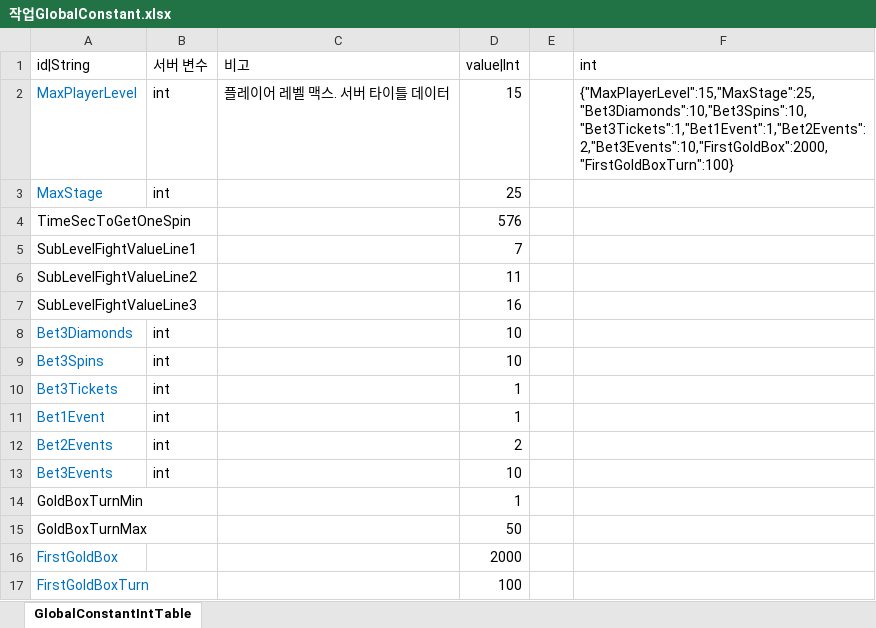
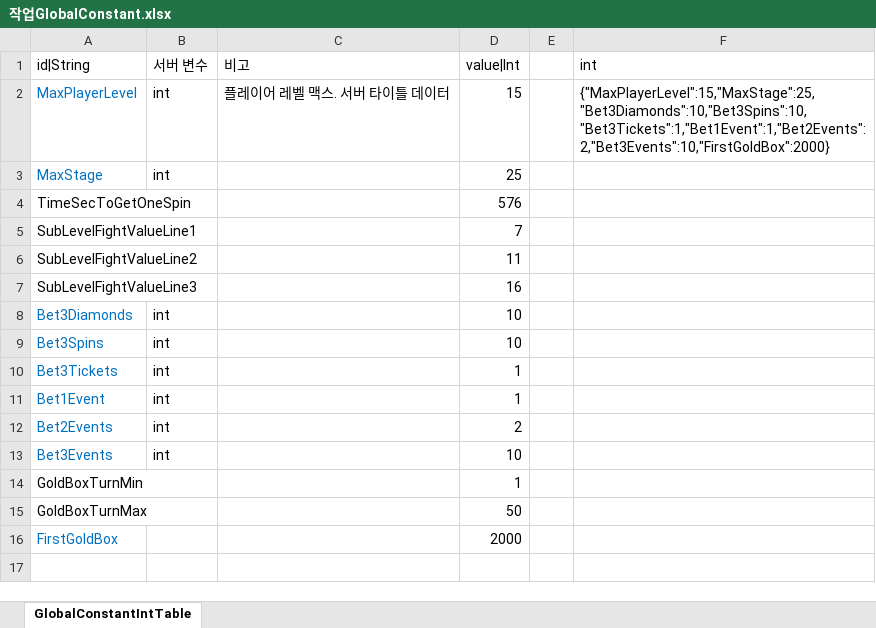
Before and after one commit to hayannal/ProjectNameless, an Excel workbook: Excel/작업GlobalConstant.xlsx, sheet GlobalConstantIntTable, drawn as a sheet; values as stored, in another font and other column widths than the file's, no borders; the diff names each change by its address in the sheet, - before the commit and + after, or states it on an @@ line.

```diff
--- a/Excel/작업GlobalConstant.xlsx (sheet GlobalConstantIntTable)
+++ b/Excel/작업GlobalConstant.xlsx (sheet GlobalConstantIntTable)
-F2 (int): {"MaxPlayerLevel":15,"MaxStage":25,"Bet3Diamonds":10,"Bet3Spins":10,"Bet3Tickets":1,"Bet1Event":1,"Bet2Events":2,"Bet3Events":10,"FirstGoldBox":2000,"FirstGoldBoxTurn":100}
+F2 (int): {"MaxPlayerLevel":15,"MaxStage":25,"Bet3Diamonds":10,"Bet3Spins":10,"Bet3Tickets":1,"Bet1Event":1,"Bet2Events":2,"Bet3Events":10,"FirstGoldBox":2000}
-row 17: FirstGoldBoxTurn |  |  | 100
```
Also changed, not shown: Excel/GlobalConstant.xlsx, 1 other file.
